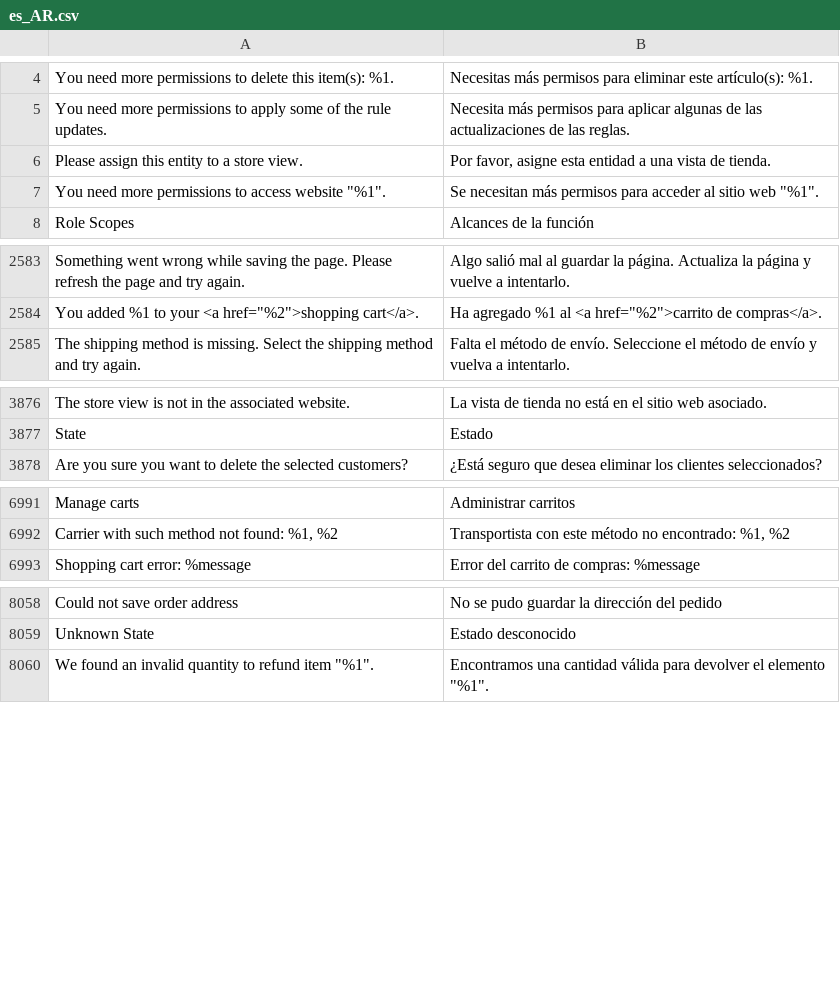
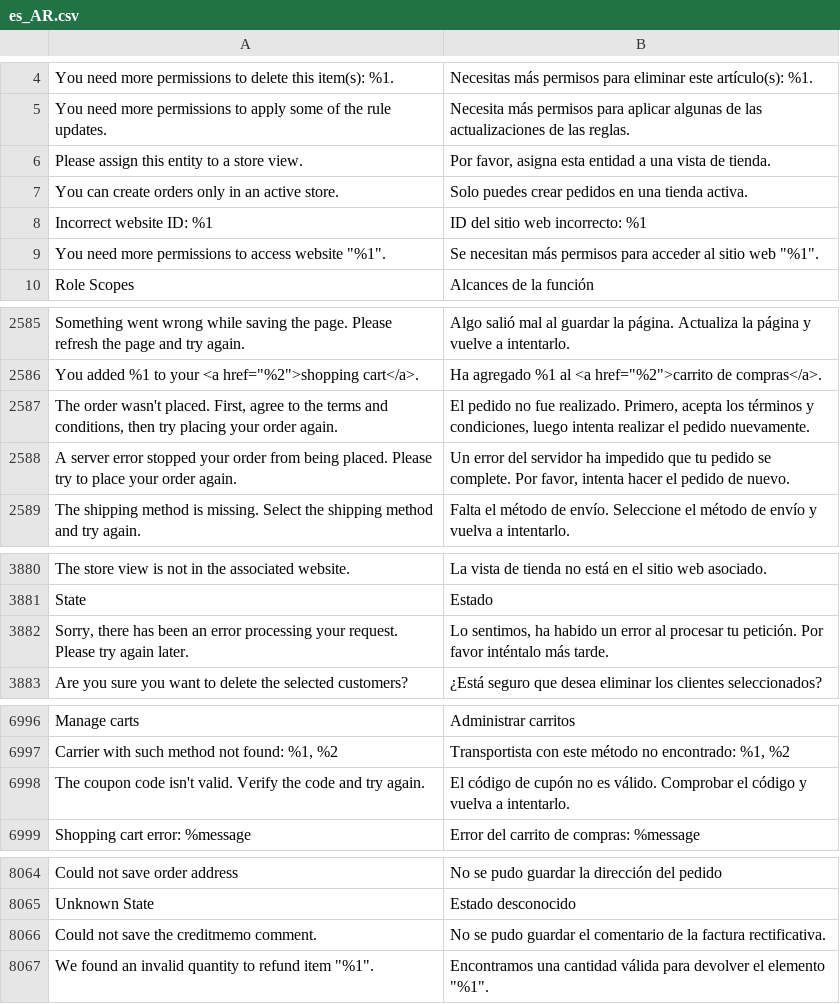
Before and after one commit to magento-l10n/language-es_AR, a CSV file: es_AR.csv, drawn as a sheet; only a part is shown, gaps mark what is left out; the diff names each change by its address in the sheet, - before the commit and + after, or states it on an @@ line.

Commit message:
Updating translations from Crowdin.

```diff
--- a/es_AR.csv
+++ b/es_AR.csv
-B6: Por favor, asigne esta entidad…
+B6: Por favor, asigna esta entidad…
+row 7: You can create orders only in an active store. | Solo puedes crear pedidos en una tienda activa.
+row 8: Incorrect website ID: %1 | ID del sitio web incorrecto: %1
+row 2587: The order wasn't placed. First, agree to the terms and conditions, then try placing your order again. | El pedido no fue realizado. Primero, acepta los términos y condiciones, luego intenta realizar el pedido nuevamente.
+row 2588: A server error stopped your order from being placed. Please try to place your order again. | Un error del servidor ha impedido que tu pedido se complete. Por favor, intenta hacer el pedido de nuevo.
+row 3882: Sorry, there has been an error processing your request. Please try again later. | Lo sentimos, ha habido un error al procesar tu petición. Por favor inténtalo más tarde.
+row 6998: The coupon code isn't valid. Verify the code and try again. | El código de cupón no es válido. Comprobar el código y vuelva a intentarlo.
+row 8066: Could not save the creditmemo comment. | No se pudo guardar el comentario de la factura rectificativa.
```
Also changed, not shown: 1 other file.
